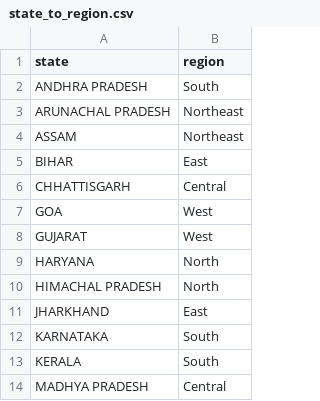
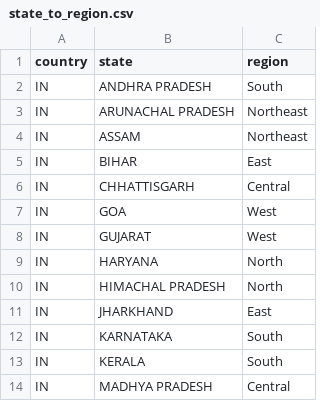
Before and after one commit to elenatasdighi/fashionable-analytics-assessment, a CSV file: dbt/seeds/state_to_region.csv, drawn as a sheet; only a part is shown; the diff names each change by its address in the sheet, - before the commit and + after, or states it on an @@ line.

Commit message:
add country to seed

```diff
--- a/dbt/seeds/state_to_region.csv
+++ b/dbt/seeds/state_to_region.csv
+column A (country), rows 2-14: all IN
```
Also changed, not shown: 5 other files.
